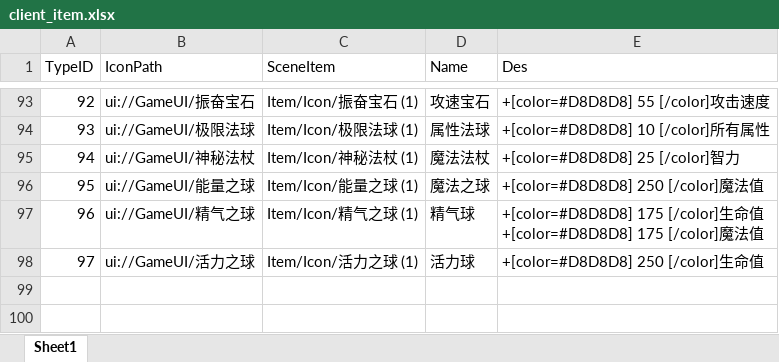
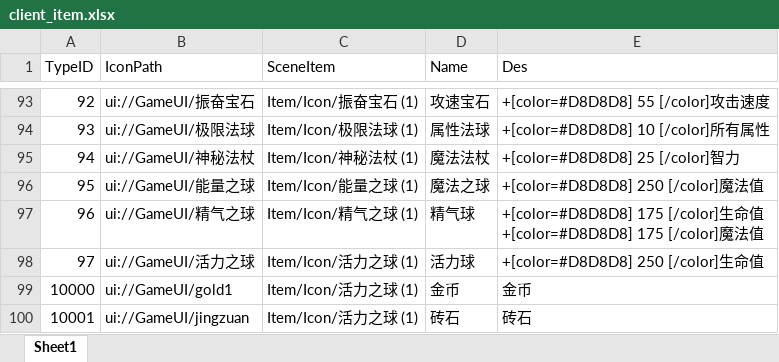
Before and after one commit to chenyang6534/dotanet_client, an Excel workbook: Excel/client_item.xlsx, sheet Sheet1, drawn as a sheet; only a part is shown, gaps mark what is left out; values as stored, in another font and other column widths than the file's, no borders; the diff names each change by its address in the sheet, - before the commit and + after, or states it on an @@ line.

Commit message:
邮件1

```diff
--- a/Excel/client_item.xlsx (sheet Sheet1)
+++ b/Excel/client_item.xlsx (sheet Sheet1)
+row 99: 10000 | ui://GameUI/gold1 | Item/Icon/活力之球 (1) | 金币 | 金币
+row 100: 10001 | ui://GameUI/jingzuan | Item/Icon/活力之球 (1) | 砖石 | 砖石
```
